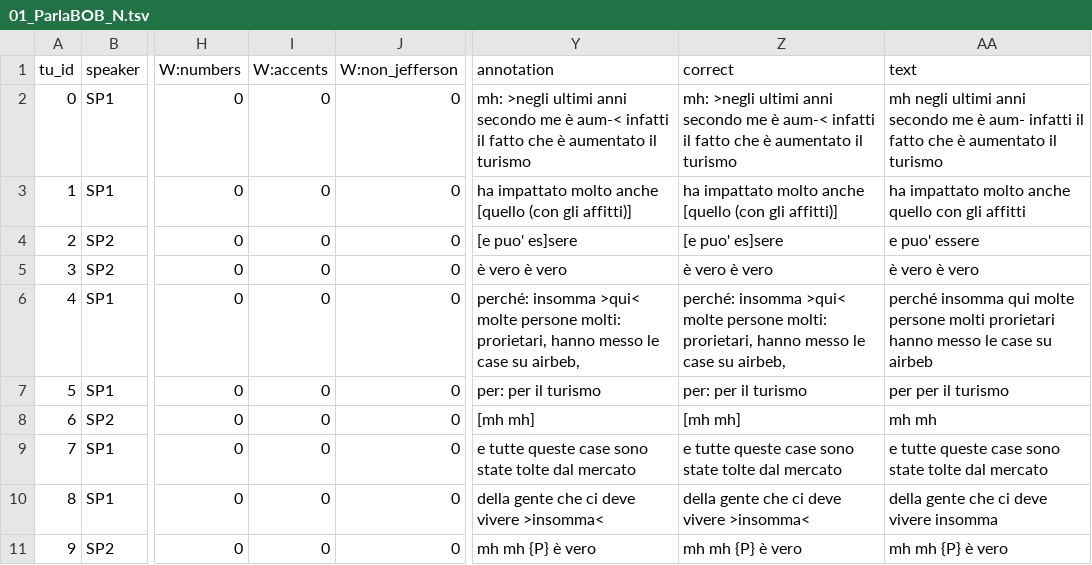
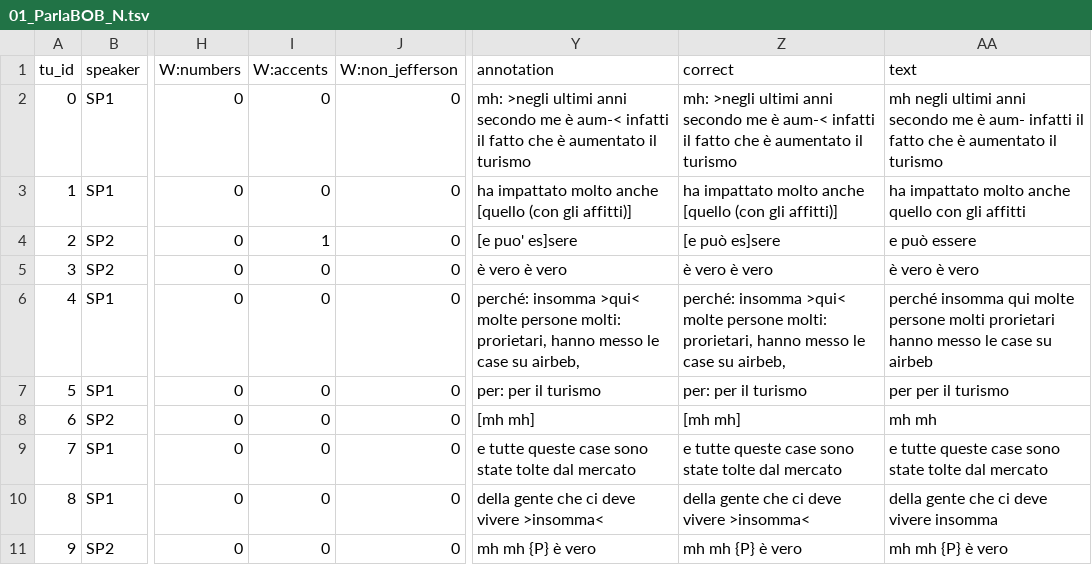
Before and after one commit to LaboratorioSperimentale/kiparla-tools, a TSV file: data/output/01_ParlaBOB_N.tsv (was Users/martinasimonotti/asr-assisted-transcription/asr-assisted-transcription/data/output/01_ParlaBOB_N.tsv), drawn as a sheet; only a part is shown, gaps mark what is left out; the diff names each change by its address in the sheet, - before the commit and + after, or states it on an @@ line.

```diff
--- a/Users/martinasimonotti/asr-assisted-transcription/asr-assisted-transcription/data/output/01_ParlaBOB_N.tsv
+++ b/data/output/01_ParlaBOB_N.tsv
-I4 (W:accents): 0
+I4 (W:accents): 1
-Z4 (correct): [e puo' es]sere
+Z4 (correct): [e può es]sere
-AA4 (text): e puo' essere
+AA4 (text): e può essere
```
Also changed, not shown: data/output/01_ParlaBOA_E.tsv, 11 other files.
